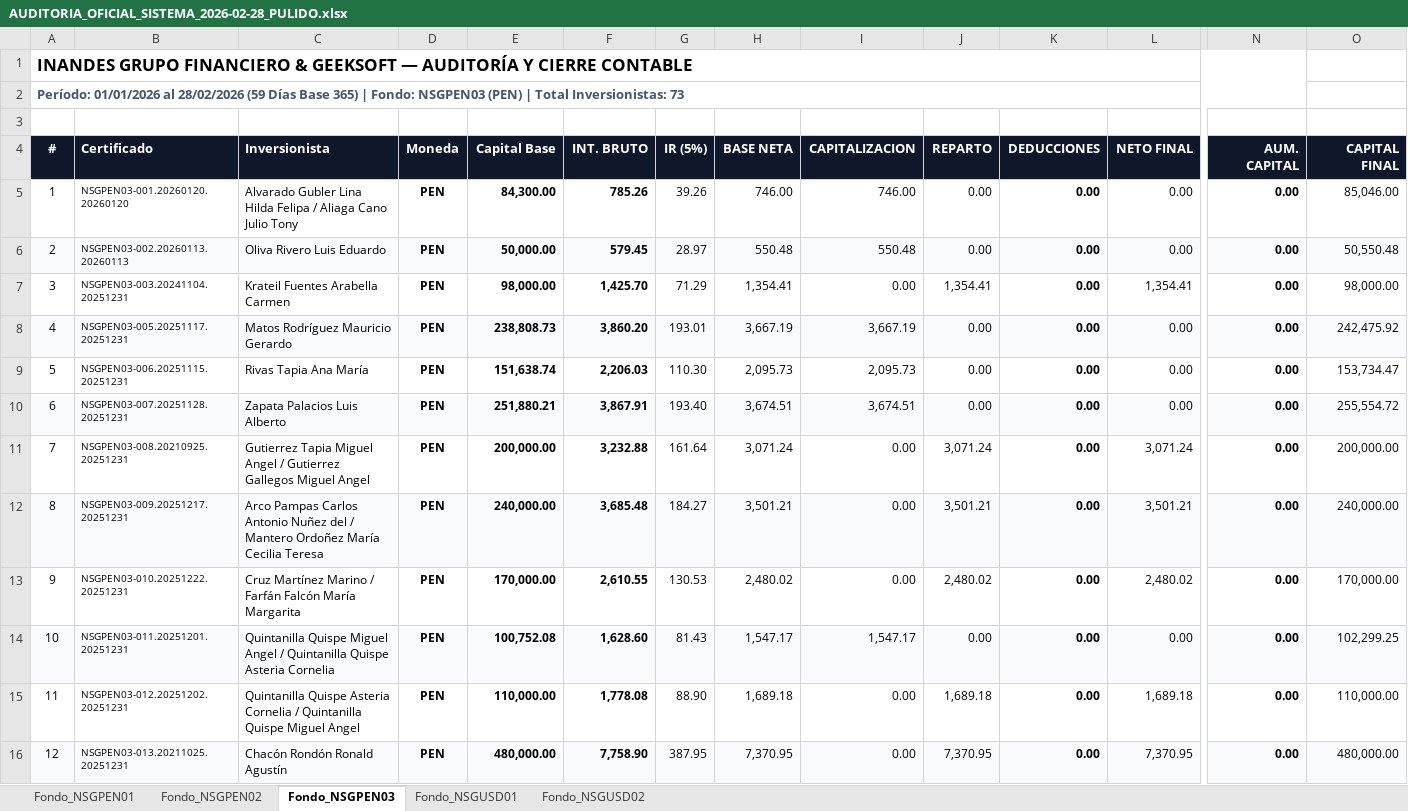
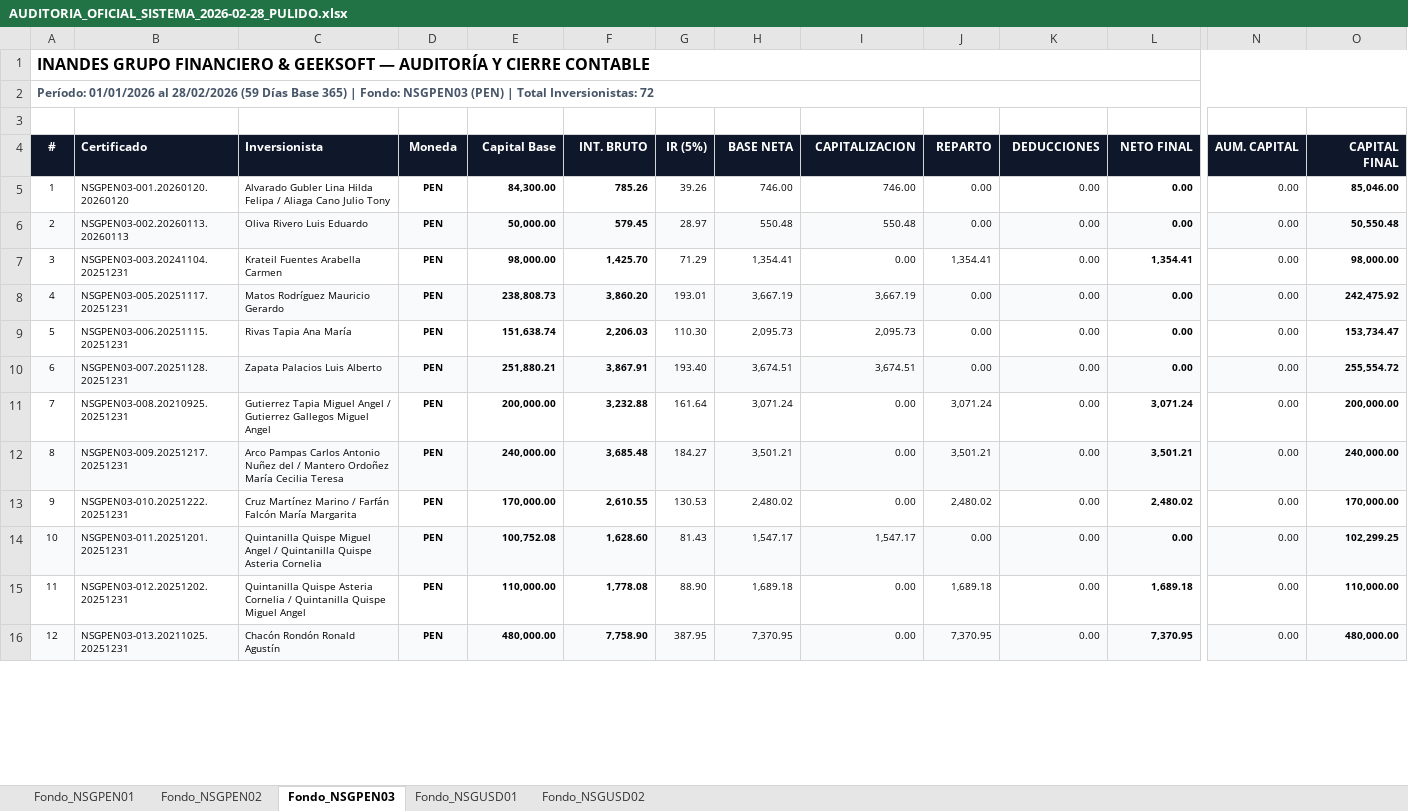
Before and after one commit to RichGutz/Inandes.ERP.React, an Excel workbook: Reportes_Auditoria_2026-02-28/AUDITORIA_OFICIAL_SISTEMA_2026-02-28_PULIDO.xlsx, sheet Fondo_NSGPEN03, drawn as a sheet; only a part is shown, gaps mark what is left out; values as stored, in another font and other column widths than the file's, no borders; the diff covers the shown part only; the diff names each change by its address in the sheet, - before the commit and + after, or states it on an @@ line.

```diff
--- a/Reportes_Auditoria_2026-02-28/AUDITORIA_OFICIAL_SISTEMA_2026-02-28_PULIDO.xlsx (sheet Fondo_NSGPEN03)
+++ b/Reportes_Auditoria_2026-02-28/AUDITORIA_OFICIAL_SISTEMA_2026-02-28_PULIDO.xlsx (sheet Fondo_NSGPEN03)
@@ A1:A2 text size: smaller @@
-A1:N1 merged
+A1:O1 merged
@@ column A (#) renumbered in row 2 @@
-A2:N2 merged
+A2:O2 merged
@@ A4:O4 text size: smaller @@
@@ A5:A16 text size: smaller @@
@@ C5:O16 text size: smaller @@
-K5:K16 bold: on
+K5:K16 bold: off
-L5:L16 bold: off
+L5:L16 bold: on
-N5:N16 bold: on
+N5:N16 bold: off
-O5:O16 bold: off
+O5:O16 bold: on
```
Also changed, not shown: 1 removed row, 12 edited cells and cell formats elsewhere in this sheet, sheet Fondo_NSGUSD02, sheet Fondo_NSGPEN01, sheet Fondo_NSGPEN02, sheet Fondo_NSGUSD01, 2 other files.
